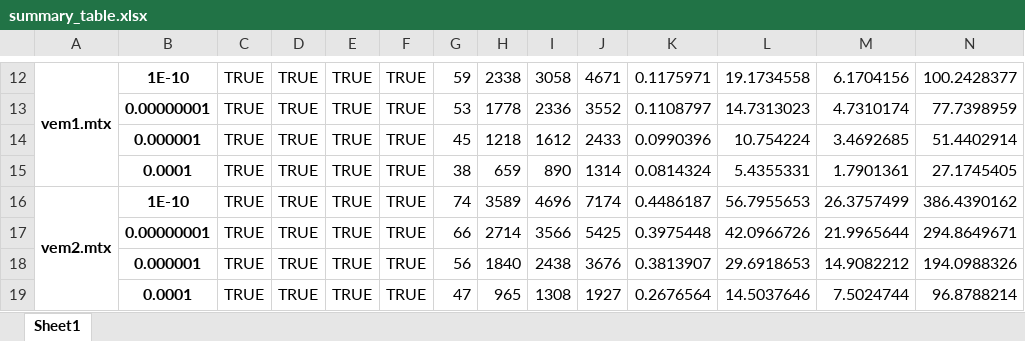
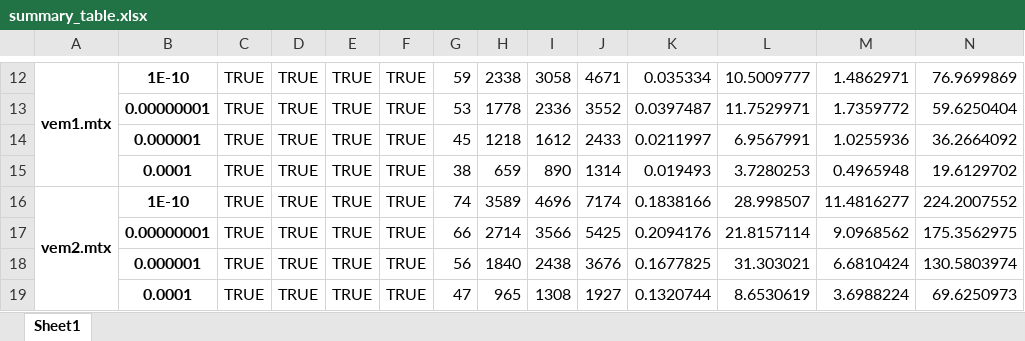
Before and after one commit to mbroglio/LinearSolvers, an Excel workbook: results/summary_table.xlsx, sheet Sheet1, drawn as a sheet; only a part is shown, gaps mark what is left out; values as stored, in another font and other column widths than the file's, no borders; the diff covers the shown part only; the diff names each change by its address in the sheet, - before the commit and + after, or states it on an @@ line.

```diff
--- a/results/summary_table.xlsx (sheet Sheet1)
+++ b/results/summary_table.xlsx (sheet Sheet1)
-K12: 0.1175971
+K12: 0.035334
-L12: 19.1734558
+L12: 10.5009777
-M12: 6.1704156
+M12: 1.4862971
-N12: 100.2428377
+N12: 76.9699869
-K13: 0.1108797
+K13: 0.0397487
-L13: 14.7313023
+L13: 11.7529971
-M13: 4.7310174
+M13: 1.7359772
-N13: 77.7398959
+N13: 59.6250404
-K14: 0.0990396
+K14: 0.0211997
-L14: 10.754224
+L14: 6.9567991
-M14: 3.4692685
+M14: 1.0255936
-N14: 51.4402914
+N14: 36.2664092
-K15: 0.0814324
+K15: 0.019493
-L15: 5.4355331
+L15: 3.7280253
-M15: 1.7901361
+M15: 0.4965948
-N15: 27.1745405
+N15: 19.6129702
-K16: 0.4486187
+K16: 0.1838166
-L16: 56.7955653
+L16: 28.998507
-M16: 26.3757499
+M16: 11.4816277
-N16: 386.4390162
+N16: 224.2007552
-K17: 0.3975448
+K17: 0.2094176
-L17: 42.0966726
+L17: 21.8157114
-M17: 21.9965644
+M17: 9.0968562
-N17: 294.8649671
+N17: 175.3562975
-K18: 0.3813907
+K18: 0.1677825
-L18: 29.6918653
+L18: 31.303021
-M18: 14.9082212
+M18: 6.6810424
-N18: 194.0988326
+N18: 130.5803974
-K19: 0.2676564
+K19: 0.1320744
-L19: 14.5037646
+L19: 8.6530619
-M19: 7.5024744
+M19: 3.6988224
-N19: 96.8788214
+N19: 69.6250973
```
Also changed, not shown: 32 edited cells elsewhere in this sheet, results/detailed_report_spa1.xlsx, results/detailed_report_spa2.xlsx, 24 other files.
